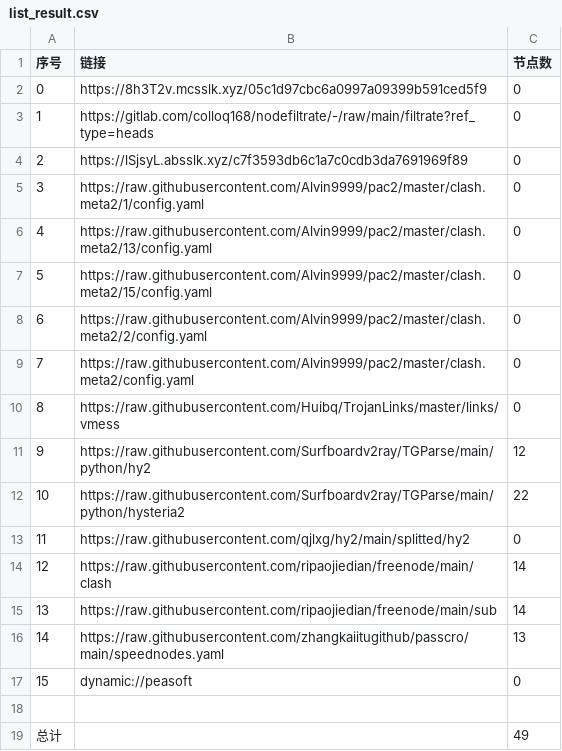
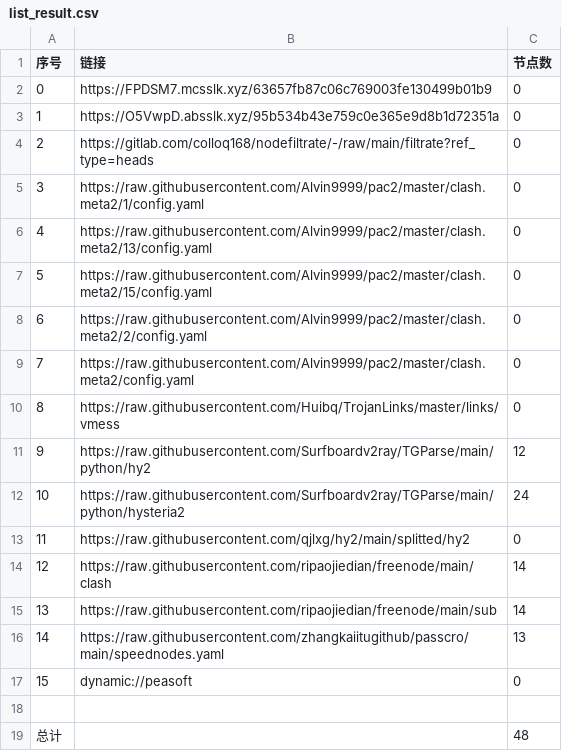
Before and after one commit to tonygyf/AutoMergePublicNodes, a CSV file: list_result.csv, drawn as a sheet.

```diff
--- a/list_result.csv
+++ b/list_result.csv
@@ -1,5 +1,5 @@
 序号,链接,节点数
-0,https://8h3T2v.mcsslk.xyz/05c1d97cbc6a0997a09399b591ced5f9,0
-1,https://gitlab.com/colloq168/nodefiltrate/-/raw/main/filtrate?ref_type=heads,0
-2,https://lSjsyL.absslk.xyz/c7f3593db6c1a7c0cdb3da7691969f89,0
+0,https://FPDSM7.mcsslk.xyz/63657fb87c06c769003fe130499b01b9,0
+1,https://O5VwpD.absslk.xyz/95b534b43e759c0e365e9d8b1d72351a,0
+2,https://gitlab.com/colloq168/nodefiltrate/-/raw/main/filtrate?ref_type=heads,0
 3,https://raw.githubusercontent.com/Alvin9999/pac2/master/clash.meta2/1/config.yaml,0
@@ -11,3 +11,3 @@
 9,https://raw.githubusercontent.com/Surfboardv2ray/TGParse/main/python/hy2,12
-10,https://raw.githubusercontent.com/Surfboardv2ray/TGParse/main/python/hysteria2,22
+10,https://raw.githubusercontent.com/Surfboardv2ray/TGParse/main/python/hysteria2,24
 11,https://raw.githubusercontent.com/qjlxg/hy2/main/splitted/hy2,0
@@ -18,2 +18,2 @@
 
-总计,,49
+总计,,48
```
Also changed, not shown: 6 other files.
